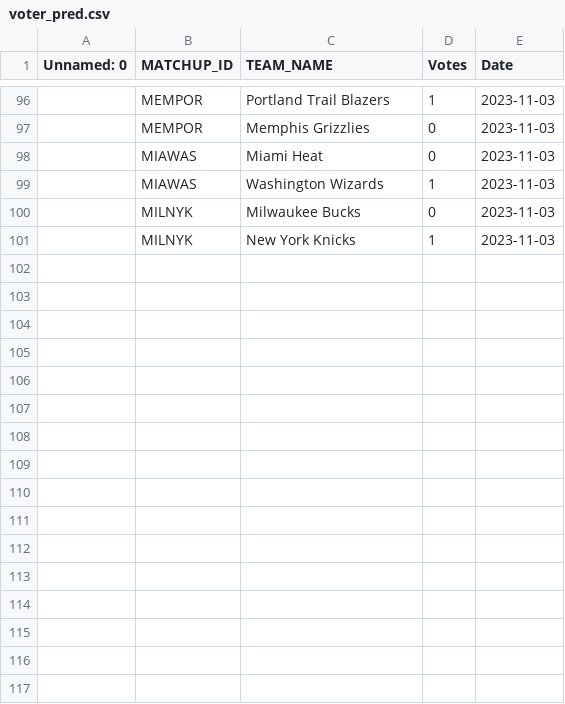
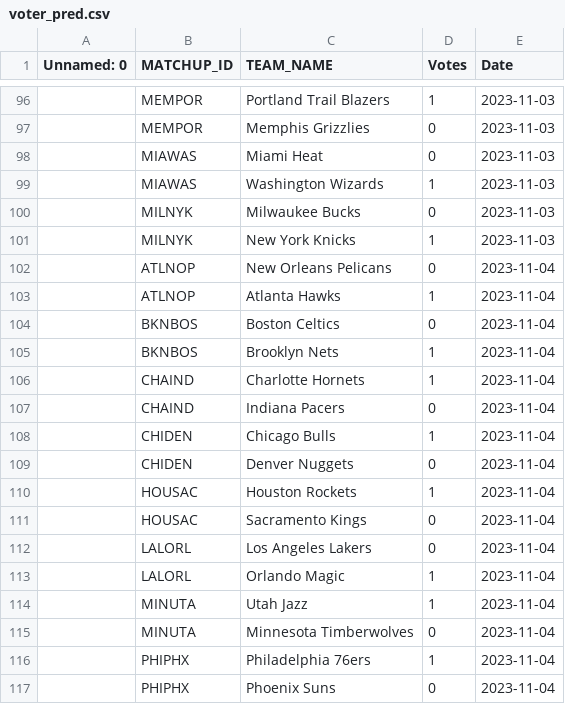
Before and after one commit to ghadfield32/nba_analysis, a CSV file: data/voter_pred.csv, drawn as a sheet; only a part is shown, gaps mark what is left out; the diff names each change by its address in the sheet, - before the commit and + after, or states it on an @@ line.

```diff
--- a/data/voter_pred.csv
+++ b/data/voter_pred.csv
+row 102:  | ATLNOP | New Orleans Pelicans | 0 | 2023-11-04
+row 103:  | ATLNOP | Atlanta Hawks | 1 | 2023-11-04
+row 104:  | BKNBOS | Boston Celtics | 0 | 2023-11-04
+row 105:  | BKNBOS | Brooklyn Nets | 1 | 2023-11-04
+row 106:  | CHAIND | Charlotte Hornets | 1 | 2023-11-04
+row 107:  | CHAIND | Indiana Pacers | 0 | 2023-11-04
+row 108:  | CHIDEN | Chicago Bulls | 1 | 2023-11-04
+row 109:  | CHIDEN | Denver Nuggets | 0 | 2023-11-04
+row 110:  | HOUSAC | Houston Rockets | 1 | 2023-11-04
+row 111:  | HOUSAC | Sacramento Kings | 0 | 2023-11-04
+row 112:  | LALORL | Los Angeles Lakers | 0 | 2023-11-04
+row 113:  | LALORL | Orlando Magic | 1 | 2023-11-04
+row 114:  | MINUTA | Utah Jazz | 1 | 2023-11-04
+row 115:  | MINUTA | Minnesota Timberwolves | 0 | 2023-11-04
+row 116:  | PHIPHX | Philadelphia 76ers | 1 | 2023-11-04
+row 117:  | PHIPHX | Phoenix Suns | 0 | 2023-11-04
```
Also changed, not shown: data/23_24_season_games_clean.csv, data/future_season_data_stats.csv, 23 other files.
